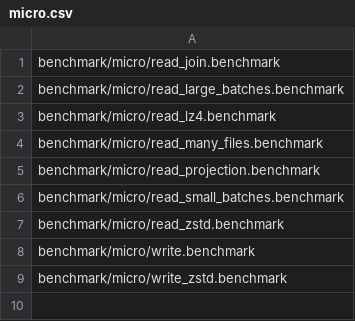
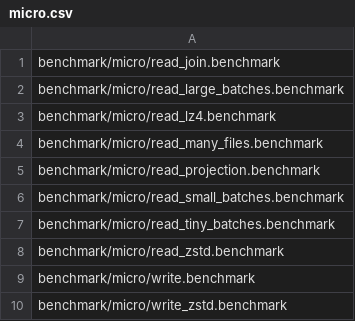
Before and after one commit to pdet/duckdb-arrow, a CSV file: .github/regression/micro.csv, drawn as a sheet.

Commit message:
Add a benchmark of batches whose bodies fit in the file buffer.

```diff
--- a/.github/regression/micro.csv
+++ b/.github/regression/micro.csv
@@ -6,2 +6,3 @@ benchmark/micro/read_projection.benchmark
 benchmark/micro/read_small_batches.benchmark
+benchmark/micro/read_tiny_batches.benchmark
 benchmark/micro/read_zstd.benchmark
```
Also changed, not shown: 1 other file.
